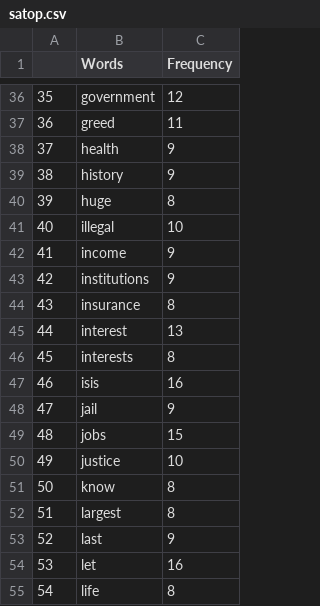
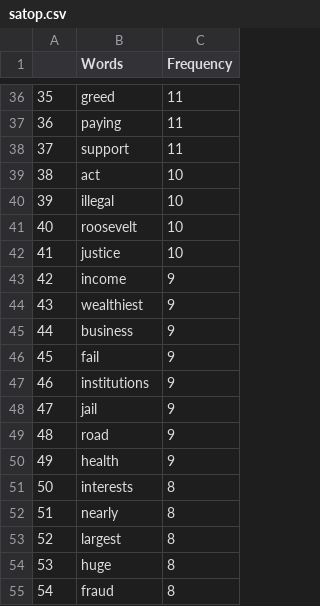
Before and after one commit to ldlathrop/Data-Visualization, a CSV file: SandersWordViz/satop.csv, drawn as a sheet; only a part is shown, gaps mark what is left out; the diff covers the shown part only.

```diff
--- a/SandersWordViz/satop.csv
+++ b/SandersWordViz/satop.csv
@@ -36,20 +36,20 @@
-"35","government",12
-"36","greed",11
-"37","health",9
-"38","history",9
-"39","huge",8
-"40","illegal",10
-"41","income",9
-"42","institutions",9
-"43","insurance",8
-"44","interest",13
-"45","interests",8
-"46","isis",16
+"35","greed",11
+"36","paying",11
+"37","support",11
+"38","act",10
+"39","illegal",10
+"40","roosevelt",10
+"41","justice",10
+"42","income",9
+"43","wealthiest",9
+"44","business",9
+"45","fail",9
+"46","institutions",9
 "47","jail",9
-"48","jobs",15
-"49","justice",10
-"50","know",8
-"51","largest",8
-"52","last",9
-"53","let",16
-"54","life",8
+"48","road",9
+"49","health",9
+"50","interests",8
+"51","nearly",8
+"52","largest",8
+"53","huge",8
+"54","fraud",8
```
Also changed, not shown: 156 edited cells elsewhere in this file, ClintonWordViz/cltop.csv, TrumpWordViz/trtop.csv, 1 other file.
